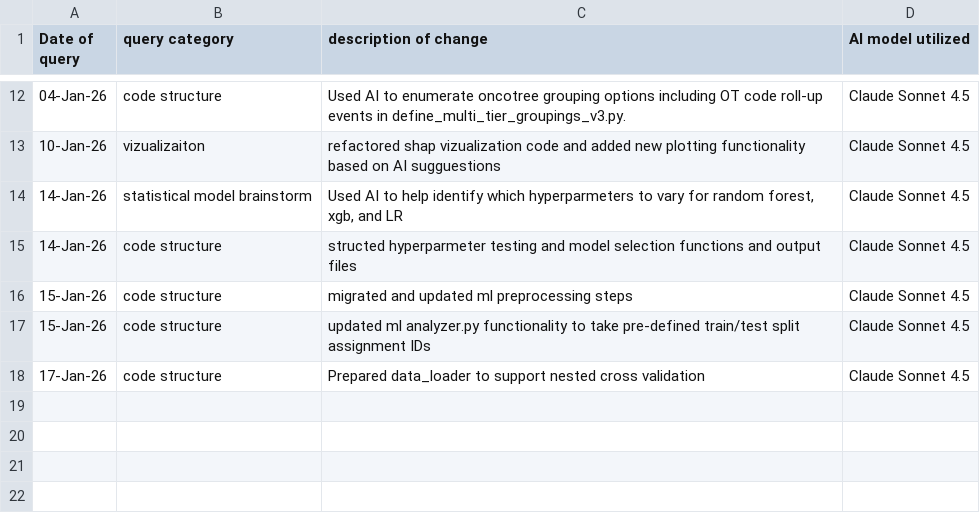
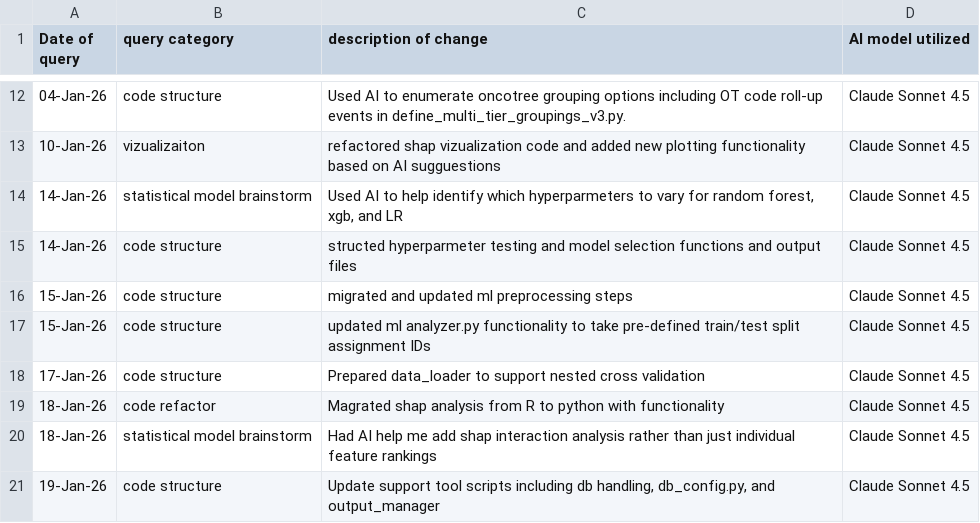
Before and after one commit to lhogstrom/idunn, a CSV file: code/AI_USE_LOG.csv, drawn as a sheet; only a part is shown, gaps mark what is left out; the diff names each change by its address in the sheet, - before the commit and + after, or states it on an @@ line.

Commit message:
updates to tooling and shap analysis

```diff
--- a/code/AI_USE_LOG.csv
+++ b/code/AI_USE_LOG.csv
+row 19: 18-Jan-26 | code refactor | Magrated shap analysis from R to python with functionality | Claude Sonnet 4.5
+row 20: 18-Jan-26 | statistical model brainstorm | Had AI help me add shap interaction analysis rather than just individual feature rankings | Claude Sonnet 4.5
+row 21: 19-Jan-26 | code structure | Update support tool scripts including db handling, db_config.py, and output_manager | Claude Sonnet 4.5
```
Also changed, not shown: 11 other files.
